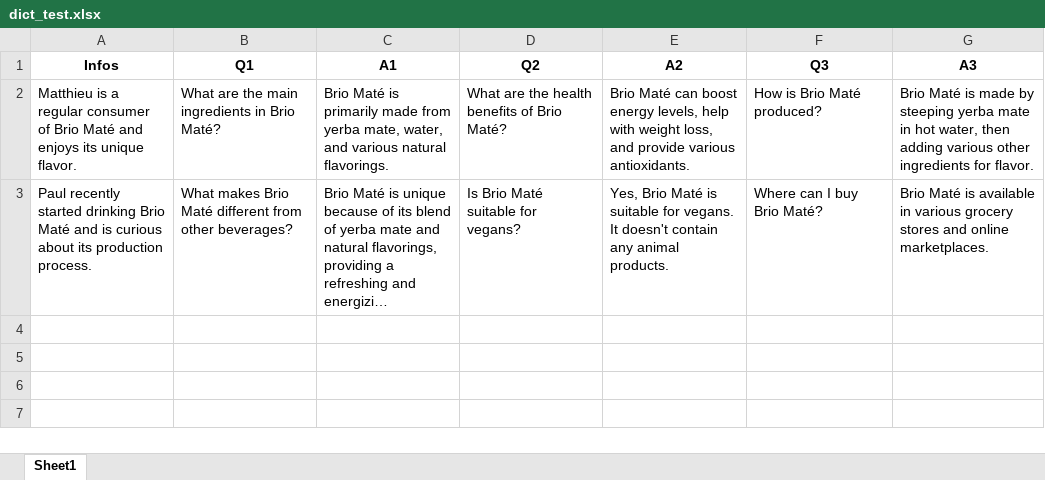
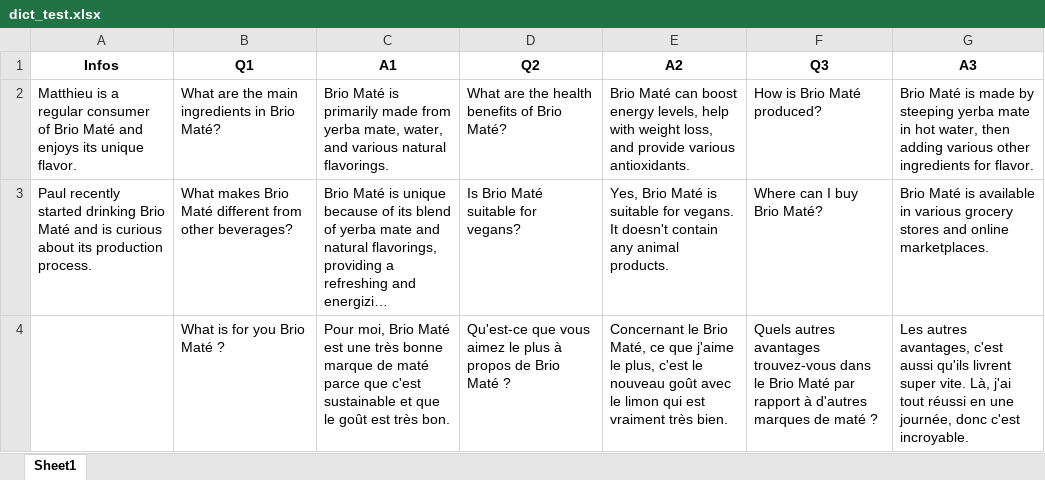
Before and after one commit to matthieusaussaye/talentphare, an Excel workbook: hrcrm/dict_test.xlsx, sheet Sheet1, drawn as a sheet; long unchanged cells end in …; values as stored, in another font and other column widths than the file's, no borders; the diff names each change by its address in the sheet, - before the commit and + after, or states it on an @@ line.

```diff
--- a/hrcrm/dict_test.xlsx (sheet Sheet1)
+++ b/hrcrm/dict_test.xlsx (sheet Sheet1)
+row 4:  | What is for you Brio Maté ? | Pour moi, Brio Maté est une très bonne marque de maté parce que c'est sustainable et que le goût est très bon. | Qu'est-ce que vous aimez le plus à propos de Brio Maté ? | Concernant le Brio Maté, ce que j'aime le plus, c'est le nouveau goût avec le limon qui est vraiment très bien. | Quels autres avantages trouvez-vous dans le Brio Maté par rapport à d'autres marques de maté ? | Les autres avantages, c'est aussi qu'ils livrent super vite. Là, j'ai tout réussi en une journée, donc c'est incroyable.
```
Also changed, not shown: 9 other files.
